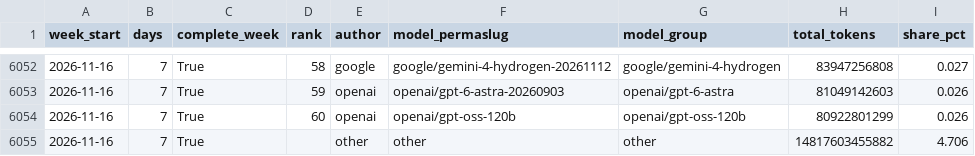
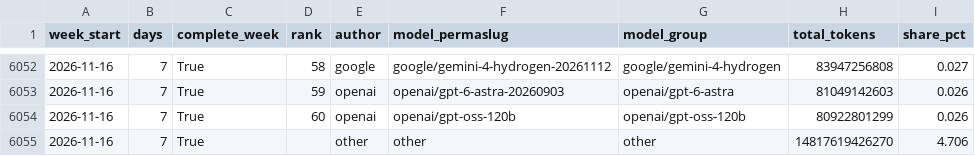
Before and after one commit to jhyang1920-spec/ai-token-tracker, a CSV file: openrouter_data/weekly_by_model.csv, drawn as a sheet; only a part is shown, gaps mark what is left out.

```diff
--- a/openrouter_data/weekly_by_model.csv
+++ b/openrouter_data/weekly_by_model.csv
@@ -6054,2 +6054,2 @@ week_start,days,complete_week,rank,author,model_permaslug,model_group,total_toke
 2026-11-16,7,True,60,openai,openai/gpt-oss-120b,openai/gpt-oss-120b,80922801299,0.026
-2026-11-16,7,True,,other,other,other,14817603455882,4.706
+2026-11-16,7,True,,other,other,other,14817619426270,4.706
```
Also changed, not shown: openrouter_data/weekly_by_author.csv, 5 other files.
